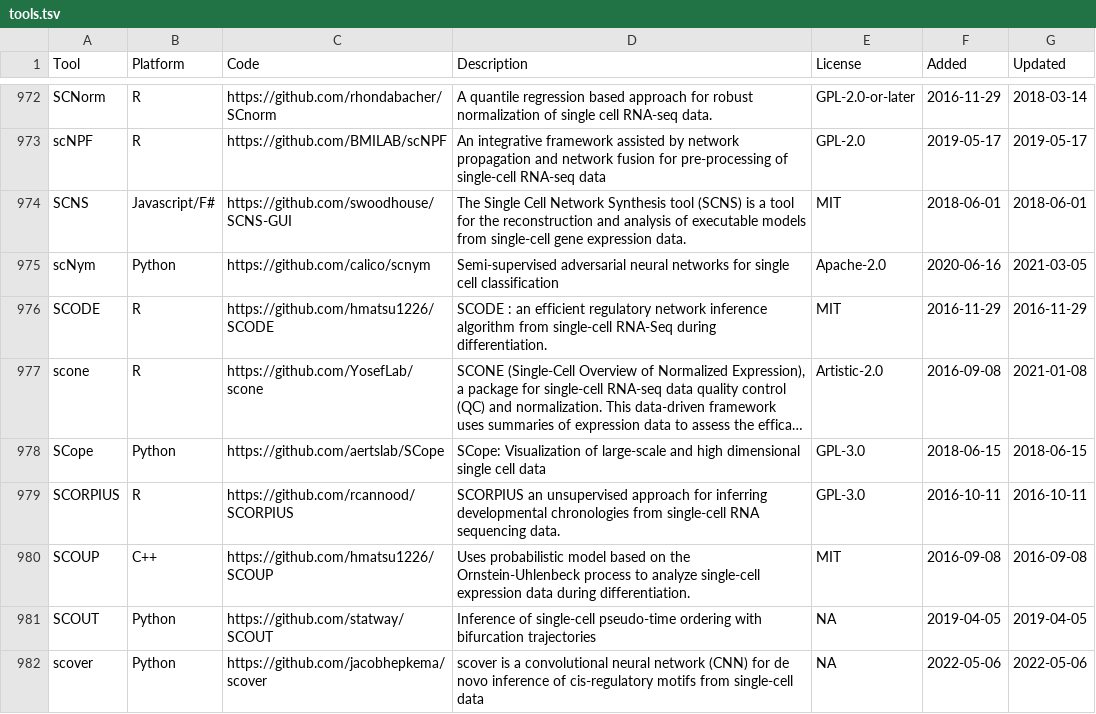
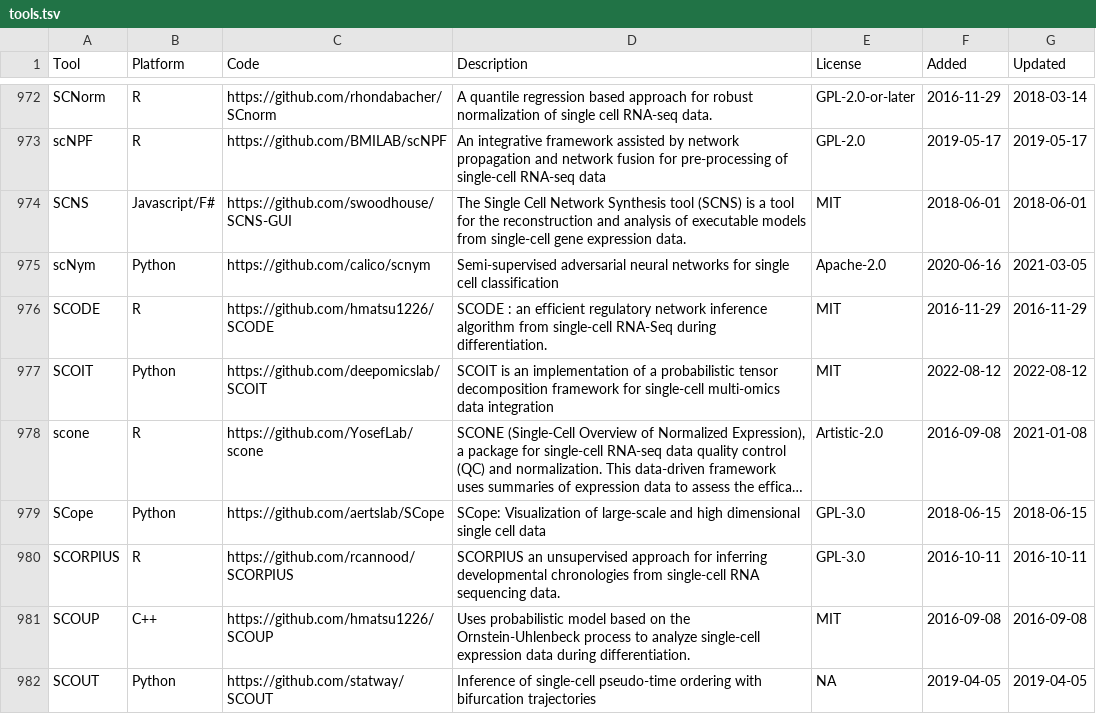
Before and after one commit to scRNA-tools/scRNA-tools, a TSV file: database/tools.tsv, drawn as a sheet; only a part is shown, gaps mark what is left out; the shorter side is filled out with more unchanged rows; long unchanged cells end in …; the diff names each change by its address in the sheet, - before the commit and + after, or states it on an @@ line.

Commit message:
New tool: SCOIT
An implementation of a probabilistic tensor decomposition framework for single-cell multi-omics data integration

https://www.scrna-tools.org/tools#SCOIT

```diff
--- a/database/tools.tsv
+++ b/database/tools.tsv
+row 977: SCOIT | Python | https://github.com/deepomicslab/SCOIT | SCOIT is an implementation of a probabilistic tensor decomposition framework for single-cell multi-omics data integration | MIT | 2022-08-12 | 2022-08-12
```
Also changed, not shown: database/categories-idx.tsv, database/ignored.tsv, 1 other file.
